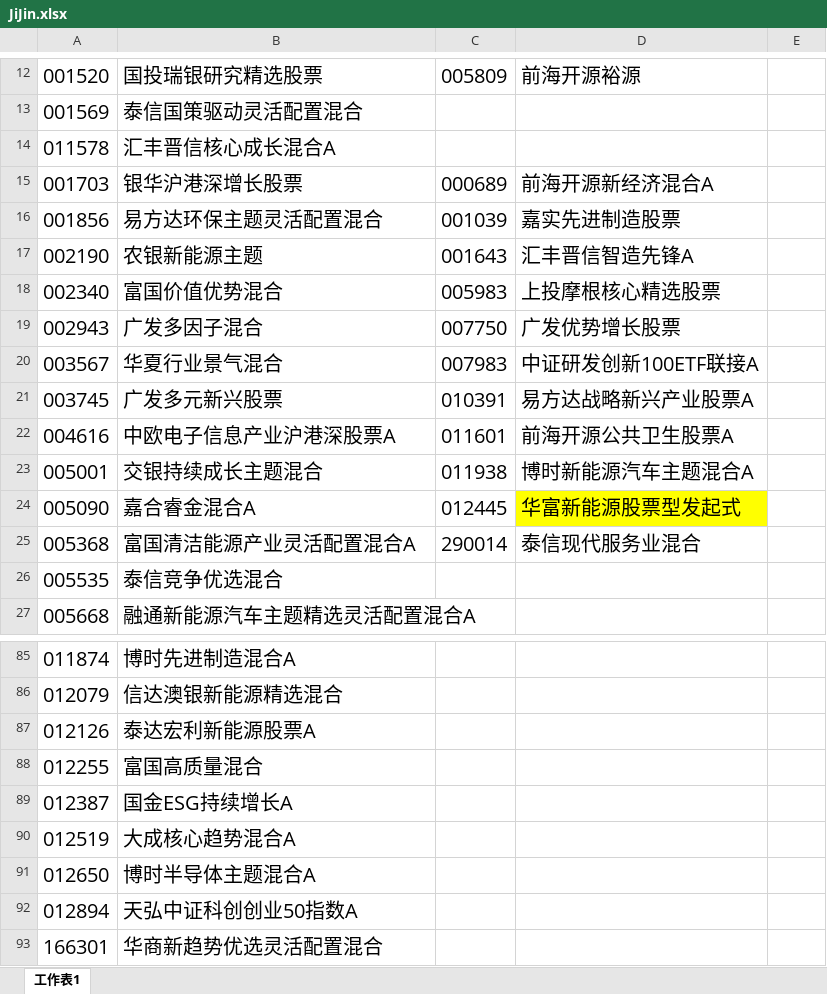
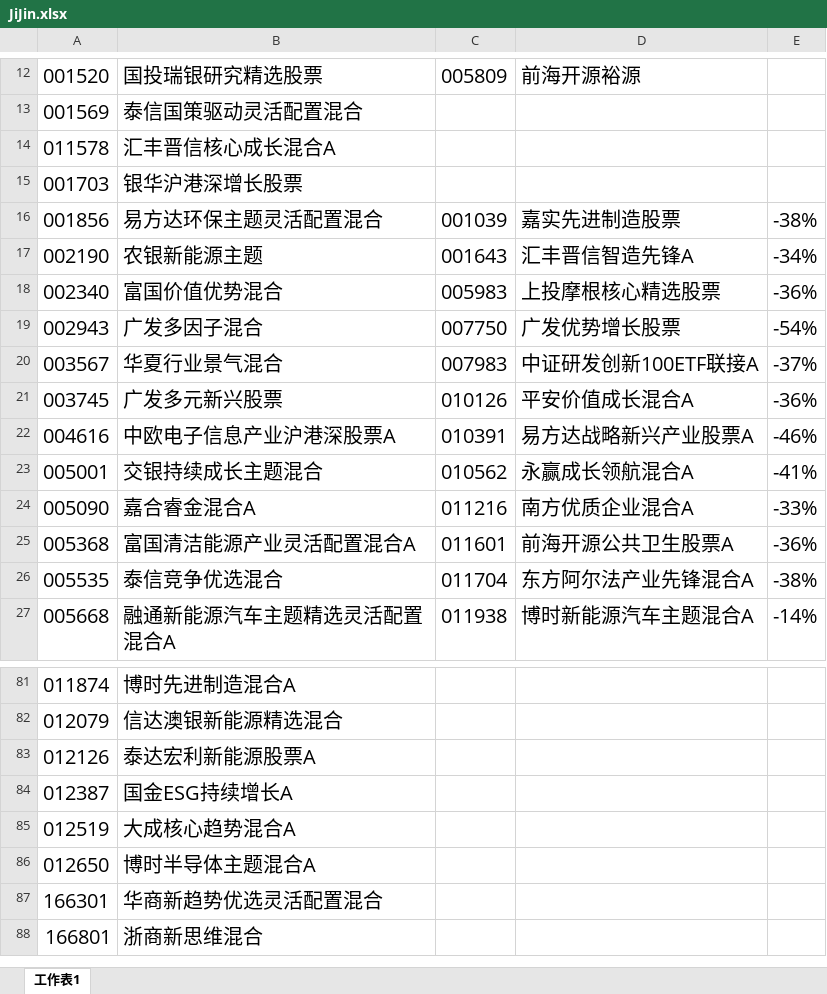
Before and after one commit to lijiadashaoye/jijin, an Excel workbook: JiJin.xlsx, sheet 工作表1, drawn as a sheet; only a part is shown, gaps mark what is left out; the shorter side is filled out with more unchanged rows; values as stored, in another font and other column widths than the file's, no borders; removed rows and columns are numbered as before the commit, all else as after; the diff covers the shown part only; the diff names each change by its address in the sheet, - before the commit and + after, or states it on an @@ line.

```diff
--- a/JiJin.xlsx (sheet 工作表1)
+++ b/JiJin.xlsx (sheet 工作表1)
-C15: 000689
+C15: (empty)
-D15: 前海开源新经济混合A
+D15: (empty)
-E16: (empty)
+E16: -38%
-E17: (empty)
+E17: -34%
-E18: (empty)
+E18: -36%
-E19: (empty)
+E19: -54%
-E20: (empty)
+E20: -37%
-C21: 010391
+C21: 010126
-D21: 易方达战略新兴产业股票A
+D21: 平安价值成长混合A
-E21: (empty)
+E21: -36%
-C22: 011601
+C22: 010391
-D22: 前海开源公共卫生股票A
+D22: 易方达战略新兴产业股票A
-E22: (empty)
+E22: -46%
-C23: 011938
+C23: 010562
-D23: 博时新能源汽车主题混合A
+D23: 永赢成长领航混合A
-E23: (empty)
+E23: -41%
-C24: 012445
+C24: 011216
-D24: 华富新能源股票型发起式
+D24: 南方优质企业混合A
-D24 fill: #FFFF00
+D24 fill: none
-E24: (empty)
+E24: -33%
-C25: 290014
+C25: 011601
-D25: 泰信现代服务业混合
+D25: 前海开源公共卫生股票A
-E25: (empty)
+E25: -36%
-C26: (empty)
+C26: 011704
-D26: (empty)
+D26: 东方阿尔法产业先锋混合A
-E26: (empty)
+E26: -38%
-C27: (empty)
+C27: 011938
-D27: (empty)
+D27: 博时新能源汽车主题混合A
-E27: (empty)
+E27: -14%
@@ row 88 moved to row 133: 012255 @@
-row 92: 012894 | 天弘中证科创创业50指数A
```
Also changed, not shown: 2 added rows, 4 removed rows, 2 moved rows, 9 edited cells and cell formats elsewhere in this sheet, 2 other files.
